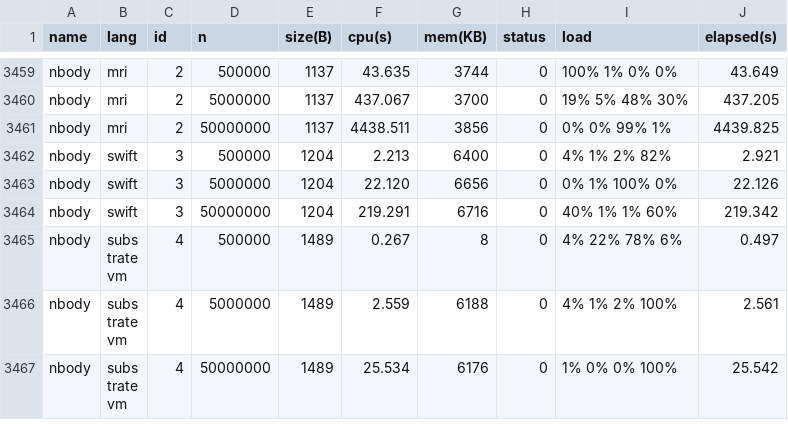
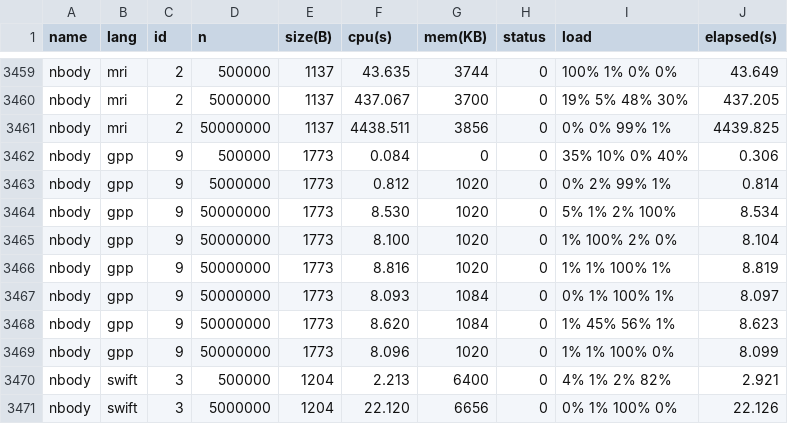
Before and after one commit to kirisky/benchmarks-game, a CSV file: public/data/alldata.csv, drawn as a sheet; only a part is shown, gaps mark what is left out; the shorter side is filled out with more unchanged rows; the diff names each change by its address in the sheet, - before the commit and + after, or states it on an @@ line.

```diff
--- a/public/data/alldata.csv
+++ b/public/data/alldata.csv
+row 3462: nbody | gpp | 9 | 500000 | 1773 | 0.084 | 0 | 0 | 35% 10% 0% 40% | 0.306
+row 3463: nbody | gpp | 9 | 5000000 | 1773 | 0.812 | 1020 | 0 | 0% 2% 99% 1% | 0.814
+row 3464: nbody | gpp | 9 | 50000000 | 1773 | 8.530 | 1020 | 0 | 5% 1% 2% 100% | 8.534
+row 3465: nbody | gpp | 9 | 50000000 | 1773 | 8.100 | 1020 | 0 | 1% 100% 2% 0% | 8.104
+row 3466: nbody | gpp | 9 | 50000000 | 1773 | 8.816 | 1020 | 0 | 1% 1% 100% 1% | 8.819
+row 3467: nbody | gpp | 9 | 50000000 | 1773 | 8.093 | 1084 | 0 | 0% 1% 100% 1% | 8.097
+row 3468: nbody | gpp | 9 | 50000000 | 1773 | 8.620 | 1084 | 0 | 1% 45% 56% 1% | 8.623
+row 3469: nbody | gpp | 9 | 50000000 | 1773 | 8.096 | 1020 | 0 | 1% 1% 100% 0% | 8.099
```
Also changed, not shown: public/data/data.csv, public/data/ndata.csv, 26 other files.
